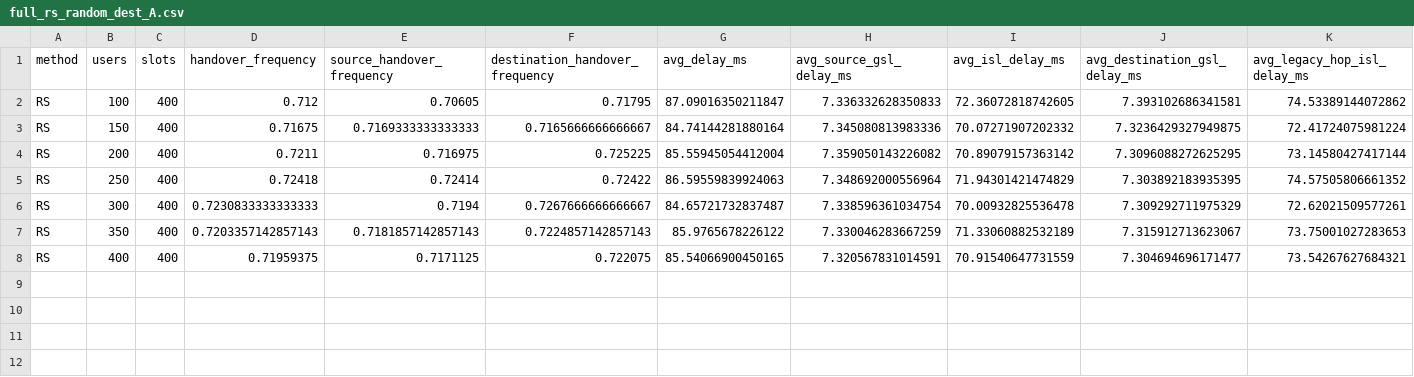
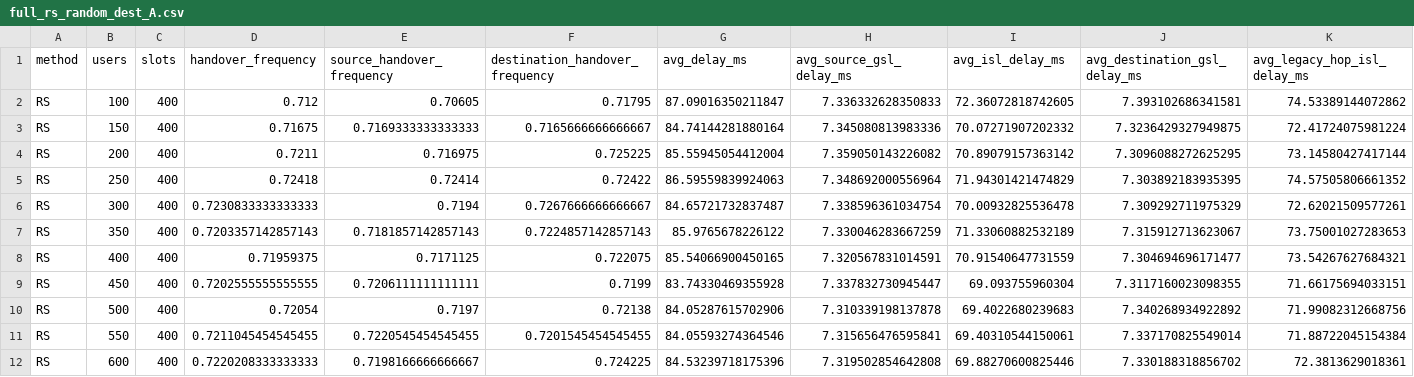
Before and after one commit to zfuchen01-ops/Leo-rebuild, a CSV file: results/full_rs_random_dest_A.csv, drawn as a sheet; only a part is shown; rows hold the shown columns only; the diff names each change by its address in the sheet, - before the commit and + after, or states it on an @@ line.

```diff
--- a/results/full_rs_random_dest_A.csv
+++ b/results/full_rs_random_dest_A.csv
+row 9: RS | 450 | 400 | 0.7202555555555555 | 0.7206111111111111 | 0.7199 | 83.74330469355928 | 7.337832730945447 | 69.093755960304 | 7.3117160023098355 | 71.66175694033151
+row 10: RS | 500 | 400 | 0.72054 | 0.7197 | 0.72138 | 84.05287615702906 | 7.310339198137878 | 69.4022680239683 | 7.340268934922892 | 71.99082312668756
+row 11: RS | 550 | 400 | 0.7211045454545455 | 0.7220545454545455 | 0.7201545454545455 | 84.05593274364546 | 7.315656476595841 | 69.40310544150061 | 7.337170825549014 | 71.88722045154384
+row 12: RS | 600 | 400 | 0.7220208333333333 | 0.7198166666666667 | 0.724225 | 84.53239718175396 | 7.319502854642808 | 69.88270600825446 | 7.330188318856702 | 72.3813629018361
```
Also changed, not shown: 8 other files.
